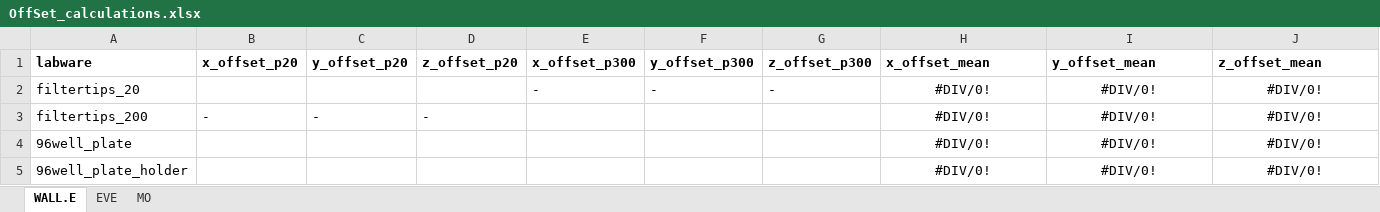
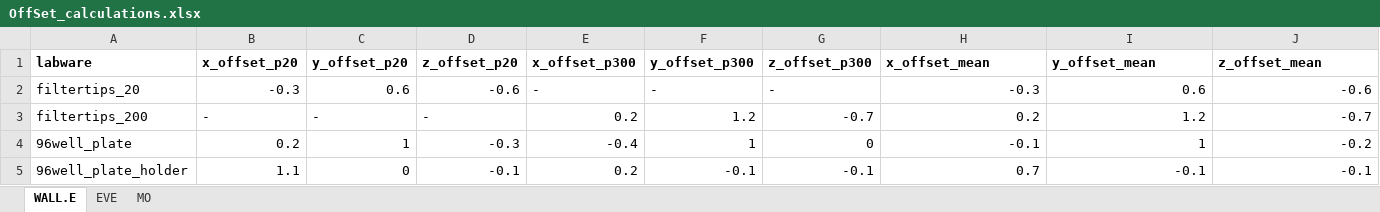
Before and after one commit to MolLabNIOZ/OT2, an Excel workbook: labware/labware_offsets/OffSet_calculations.xlsx, sheet WALL.E, drawn as a sheet; only a part is shown; values as stored, in another font and other column widths than the file's, no borders; the diff covers the shown part only; the diff names each change by its address in the sheet, - before the commit and + after, or states it on an @@ line.

Commit message:
offsets

```diff
--- a/labware/labware_offsets/OffSet_calculations.xlsx (sheet WALL.E)
+++ b/labware/labware_offsets/OffSet_calculations.xlsx (sheet WALL.E)
-B2 (x_offset_p20): (empty)
+B2 (x_offset_p20): -0.3
-C2 (y_offset_p20): (empty)
+C2 (y_offset_p20): 0.6
-D2 (z_offset_p20): (empty)
+D2 (z_offset_p20): -0.6
-H2 (x_offset_mean): #DIV/0!
+H2 (x_offset_mean): -0.3
-H2:J5 alignment: center
+H2:J5 alignment: right
-I2 (y_offset_mean): #DIV/0!
+I2 (y_offset_mean): 0.6
-J2 (z_offset_mean): #DIV/0!
+J2 (z_offset_mean): -0.6
-E3 (x_offset_p300): (empty)
+E3 (x_offset_p300): 0.2
-F3 (y_offset_p300): (empty)
+F3 (y_offset_p300): 1.2
-G3 (z_offset_p300): (empty)
+G3 (z_offset_p300): -0.7
-H3 (x_offset_mean): #DIV/0!
+H3 (x_offset_mean): 0.2
-I3 (y_offset_mean): #DIV/0!
+I3 (y_offset_mean): 1.2
-J3 (z_offset_mean): #DIV/0!
+J3 (z_offset_mean): -0.7
-B4 (x_offset_p20): (empty)
+B4 (x_offset_p20): 0.2
-C4 (y_offset_p20): (empty)
+C4 (y_offset_p20): 1
-D4 (z_offset_p20): (empty)
+D4 (z_offset_p20): -0.3
-E4 (x_offset_p300): (empty)
+E4 (x_offset_p300): -0.4
-F4 (y_offset_p300): (empty)
+F4 (y_offset_p300): 1
-G4 (z_offset_p300): (empty)
+G4 (z_offset_p300): 0
-H4 (x_offset_mean): #DIV/0!
+H4 (x_offset_mean): -0.1
-I4 (y_offset_mean): #DIV/0!
+I4 (y_offset_mean): 1
-J4 (z_offset_mean): #DIV/0!
+J4 (z_offset_mean): -0.2
-B5 (x_offset_p20): (empty)
+B5 (x_offset_p20): 1.1
-C5 (y_offset_p20): (empty)
+C5 (y_offset_p20): 0
-D5 (z_offset_p20): (empty)
+D5 (z_offset_p20): -0.1
-E5 (x_offset_p300): (empty)
+E5 (x_offset_p300): 0.2
-F5 (y_offset_p300): (empty)
+F5 (y_offset_p300): -0.1
-G5 (z_offset_p300): (empty)
+G5 (z_offset_p300): -0.1
-H5 (x_offset_mean): #DIV/0!
+H5 (x_offset_mean): 0.7
-I5 (y_offset_mean): #DIV/0!
+I5 (y_offset_mean): -0.1
-J5 (z_offset_mean): #DIV/0!
+J5 (z_offset_mean): -0.1
```
Also changed, not shown: 1 added row, 1 removed row, 27 edited cells and cell formats elsewhere in this sheet, labware/labware_offsets/labware_offset.xlsx.
